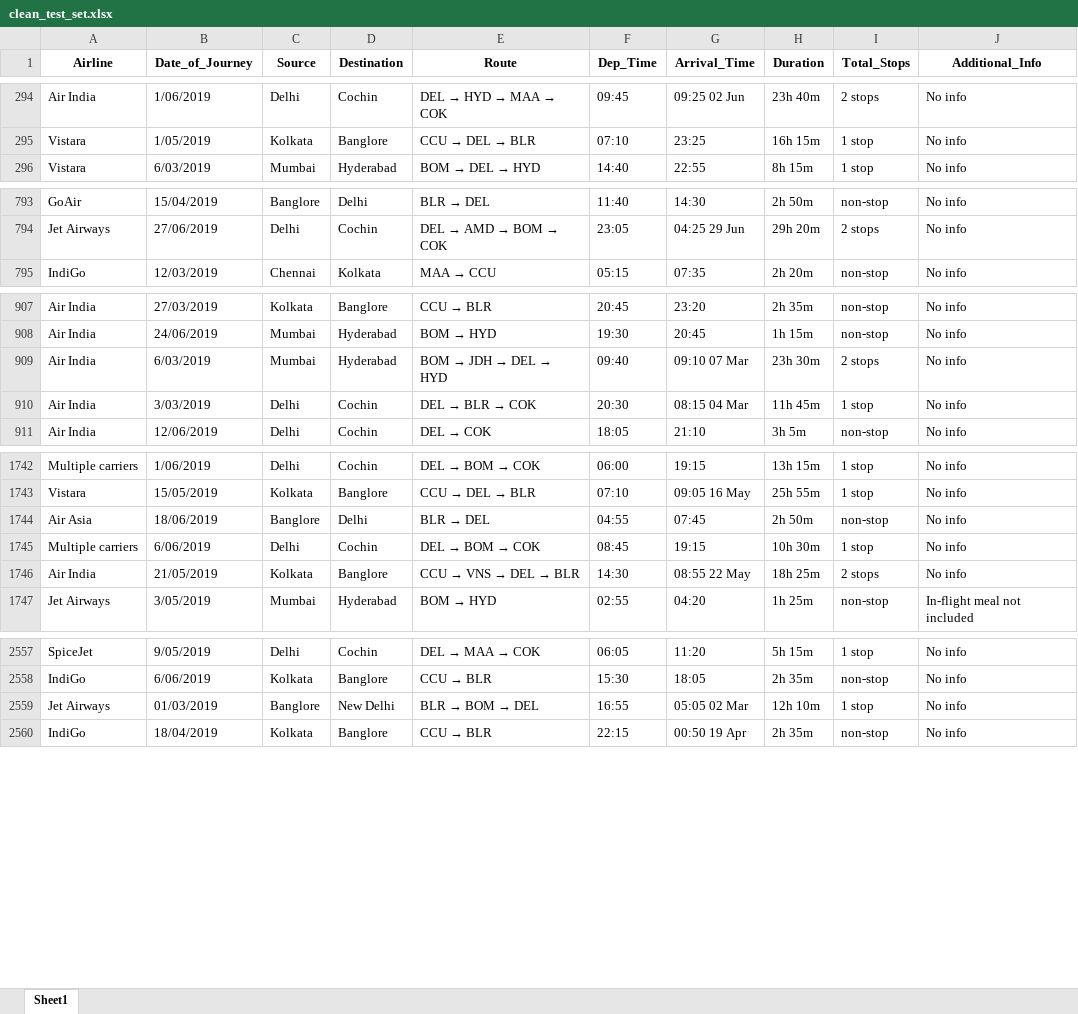
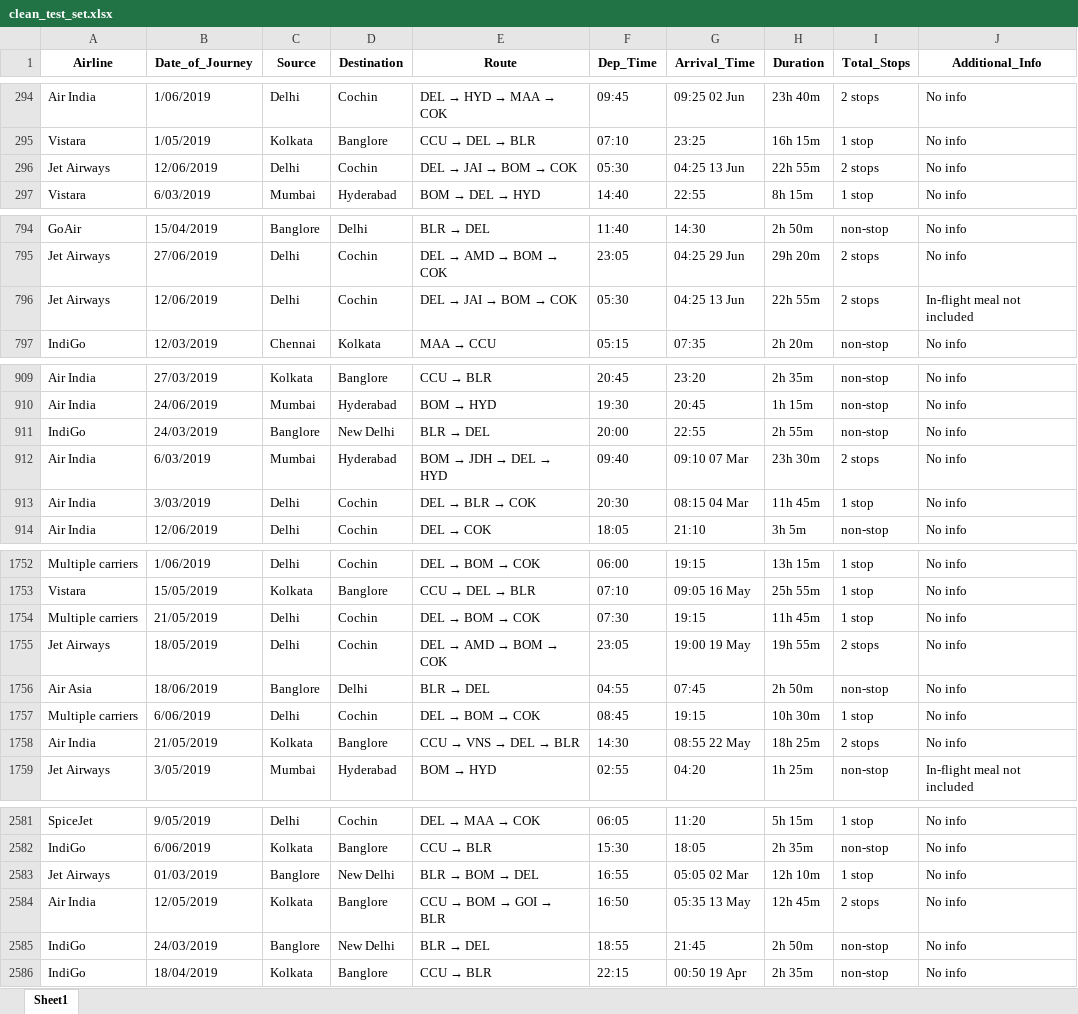
Before and after one commit to nhatnguyen3107/basic_ML, an Excel workbook: clean_data/clean_test_set.xlsx, sheet Sheet1, drawn as a sheet; only a part is shown, gaps mark what is left out; values as stored, in another font and other column widths than the file's, no borders; the diff covers the shown part only; the diff names each change by its address in the sheet, - before the commit and + after, or states it on an @@ line.

```diff
--- a/clean_data/clean_test_set.xlsx (sheet Sheet1)
+++ b/clean_data/clean_test_set.xlsx (sheet Sheet1)
+row 296: Jet Airways | 12/06/2019 | Delhi | Cochin | DEL → JAI → BOM → COK | 05:30 | 04:25 13 Jun | 22h 55m | 2 stops | No info
+row 796: Jet Airways | 12/06/2019 | Delhi | Cochin | DEL → JAI → BOM → COK | 05:30 | 04:25 13 Jun | 22h 55m | 2 stops | In-flight meal not included
+row 911: IndiGo | 24/03/2019 | Banglore | New Delhi | BLR → DEL | 20:00 | 22:55 | 2h 55m | non-stop | No info
+row 1754: Multiple carriers | 21/05/2019 | Delhi | Cochin | DEL → BOM → COK | 07:30 | 19:15 | 11h 45m | 1 stop | No info
+row 1755: Jet Airways | 18/05/2019 | Delhi | Cochin | DEL → AMD → BOM → COK | 23:05 | 19:00 19 May | 19h 55m | 2 stops | No info
+row 2584: Air India | 12/05/2019 | Kolkata | Banglore | CCU → BOM → GOI → BLR | 16:50 | 05:35 13 May | 12h 45m | 2 stops | No info
+row 2585: IndiGo | 24/03/2019 | Banglore | New Delhi | BLR → DEL | 18:55 | 21:45 | 2h 50m | non-stop | No info
```
Also changed, not shown: 19 added rows elsewhere in this sheet, clean_data/clean_data_train.xlsx, final_feature/test_data_after_selecting.xlsx, 9 other files.
